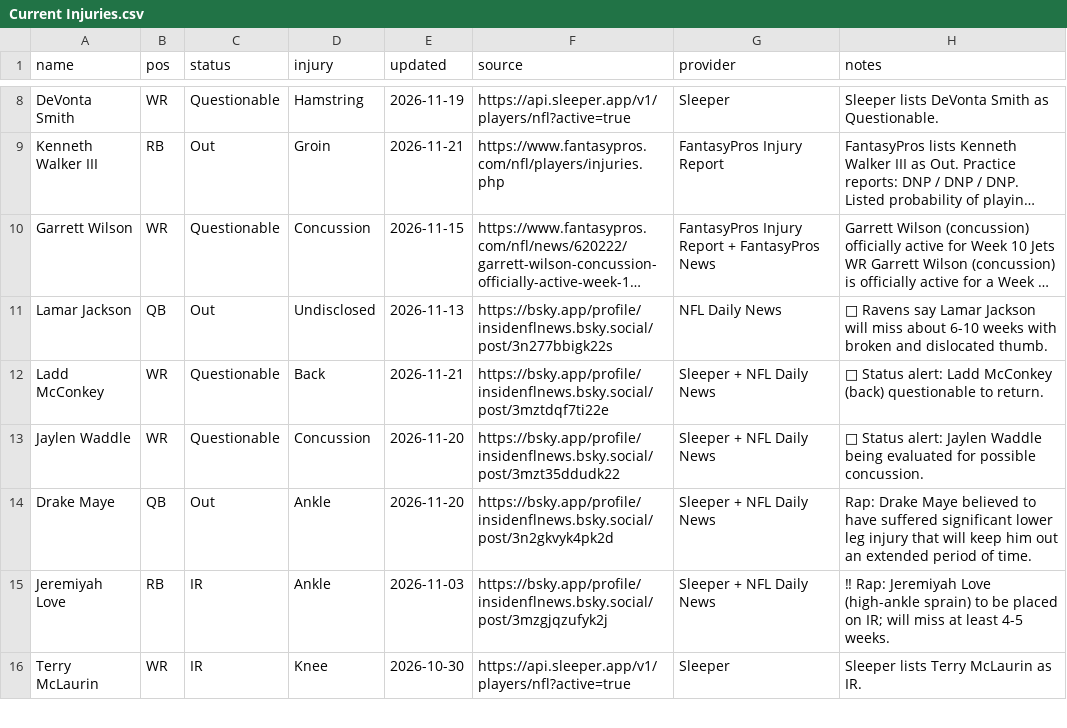
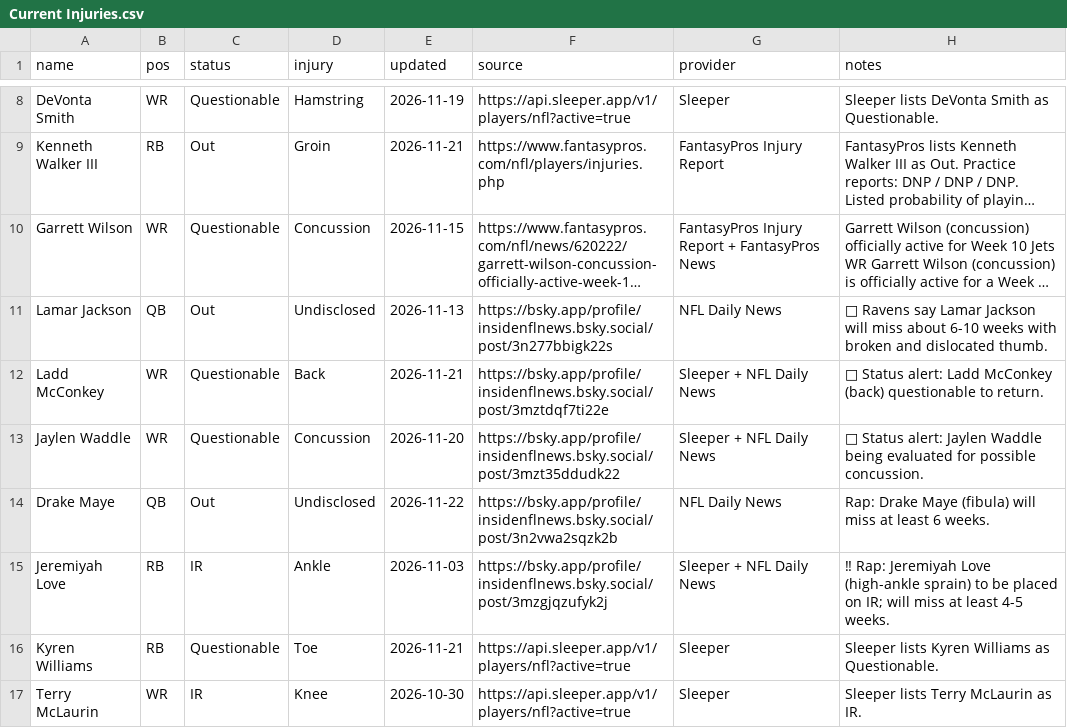
Before and after one commit to fowlergmu/private-draft-tools-x7k2, a CSV file: Data/Current Injuries.csv, drawn as a sheet; only a part is shown, gaps mark what is left out; long unchanged cells end in …; the diff covers the shown part only; the diff names each change by its address in the sheet, - before the commit and + after, or states it on an @@ line.

```diff
--- a/Data/Current Injuries.csv
+++ b/Data/Current Injuries.csv
-D14 (injury): Ankle
+D14 (injury): Undisclosed
-E14 (updated): 2026-11-20
+E14 (updated): 2026-11-22
-F14 (source): https://bsky.app/profile/insidenflnews.bsky.social/post/3n2gkvyk4pk2d
+F14 (source): https://bsky.app/profile/insidenflnews.bsky.social/post/3n2vwa2sqzk2b
-G14 (provider): Sleeper + NFL Daily News
+G14 (provider): NFL Daily News
-H14 (notes): …Drake Maye believed to have suffered significant lower leg injury that will keep him out an extended period of time.
+H14 (notes): …Drake Maye (fibula) will miss at least 6 weeks.
+row 16: Kyren Williams | RB | Questionable | Toe | 2026-11-21 | https://api.sleeper.app/v1/players/nfl?active=true | Sleeper | Sleeper lists Kyren Williams as Questionable.
```
Also changed, not shown: 2 added rows, 3 removed rows and 24 edited cells elsewhere in this file.
